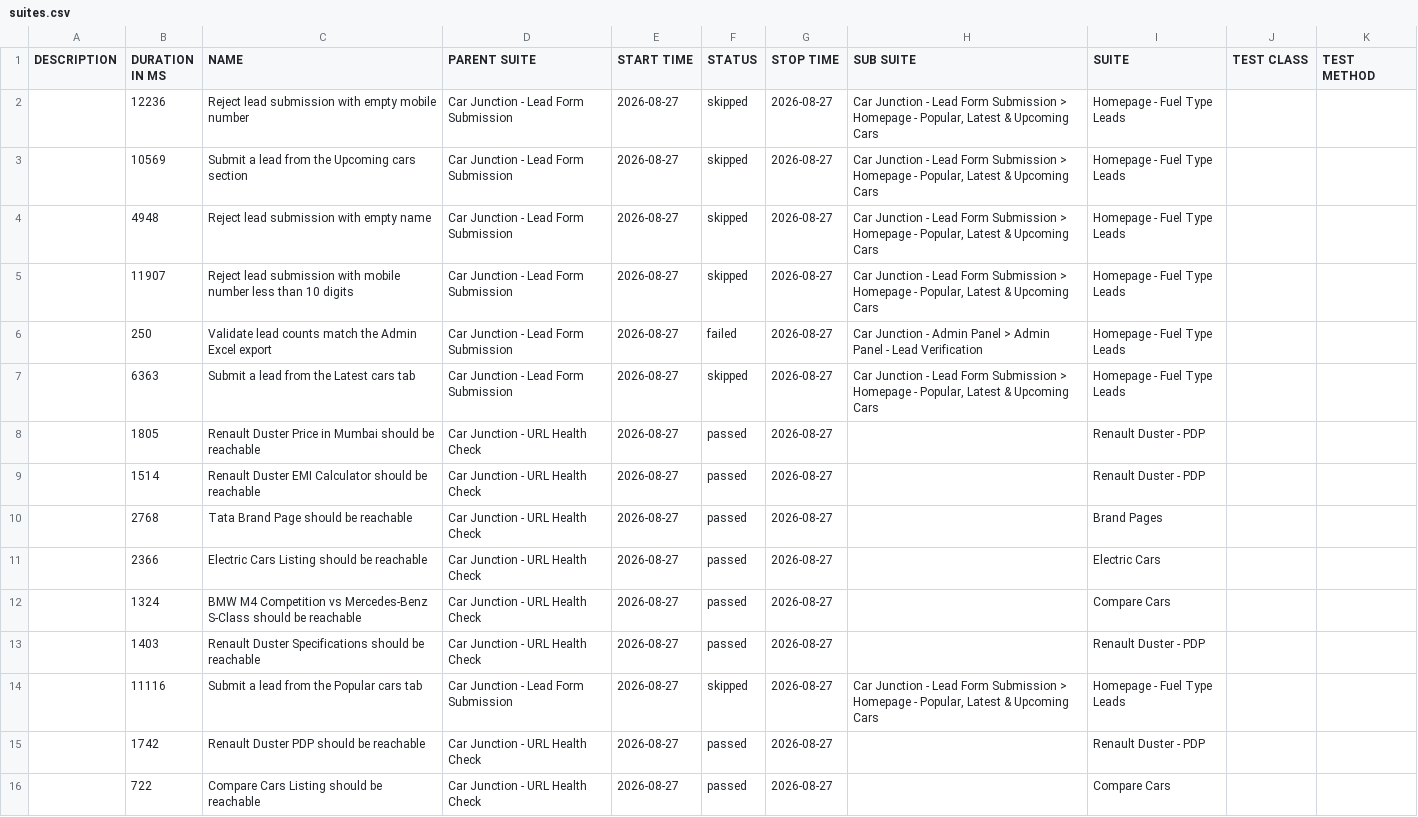
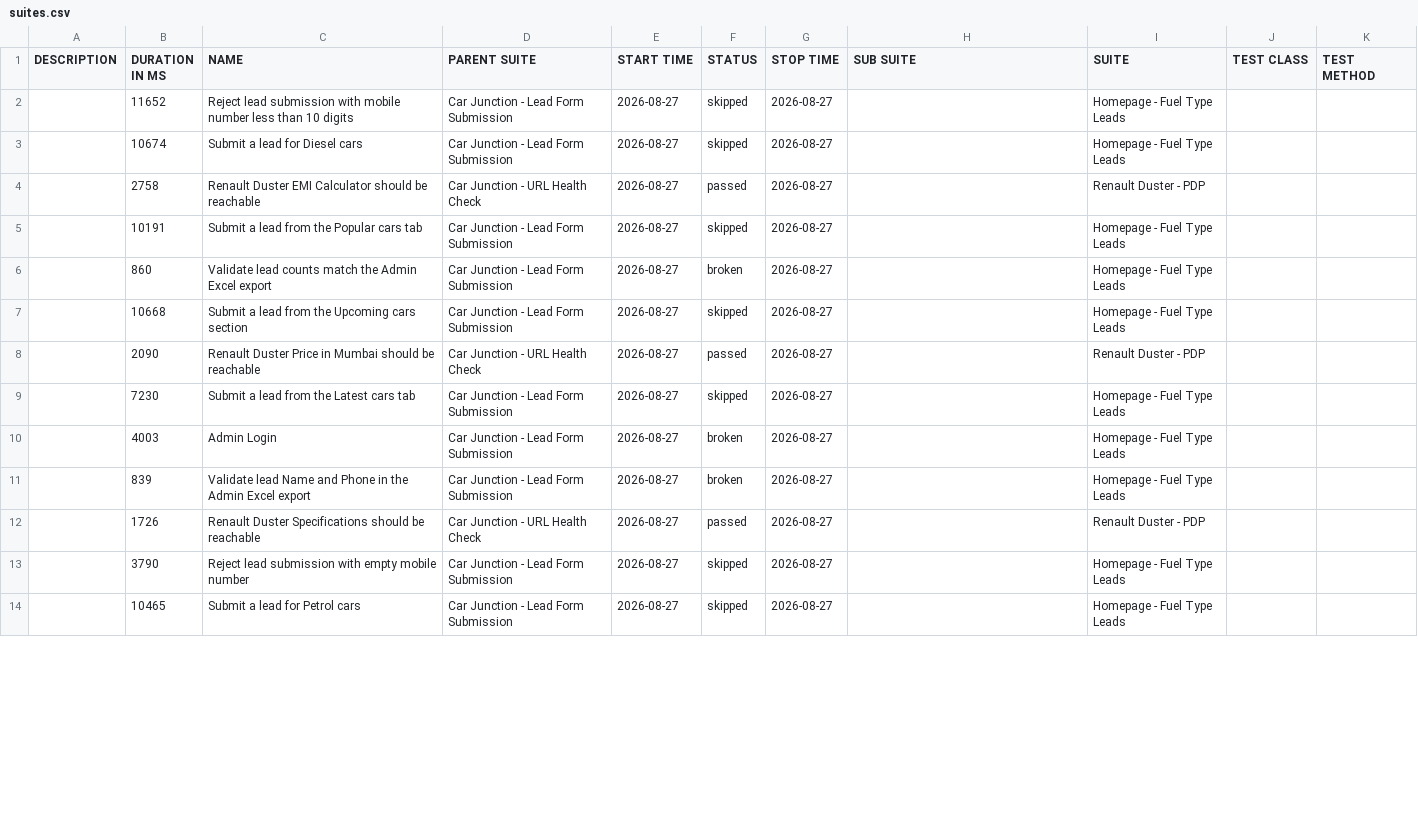
Before and after one commit to venkateshwari-commits/CarJunction-Automation-Report, a CSV file: data/suites.csv, drawn as a sheet; only a part is shown; the diff covers the shown part only.

```diff
--- a/data/suites.csv
+++ b/data/suites.csv
@@ -1,16 +1,14 @@
 "DESCRIPTION","DURATION IN MS","NAME","PARENT SUITE","START TIME","STATUS","STOP TIME","SUB SUITE","SUITE","TEST CLASS","TEST METHOD"
-"","12236","Reject lead submission with empty mobile number","Car Junction - Lead Form Submission","2026-08-27","skipped","2026-08-27","Car Junction - Lead Form Submission > Homepage - Popular, Latest & Upcoming Cars","Homepage - Fuel Type Leads","",""
-"","10569","Submit a lead from the Upcoming cars section","Car Junction - Lead Form Submission","2026-08-27","skipped","2026-08-27","Car Junction - Lead Form Submission > Homepage - Popular, Latest & Upcoming Cars","Homepage - Fuel Type Leads","",""
-"","4948","Reject lead submission with empty name","Car Junction - Lead Form Submission","2026-08-27","skipped","2026-08-27","Car Junction - Lead Form Submission > Homepage - Popular, Latest & Upcoming Cars","Homepage - Fuel Type Leads","",""
-"","11907","Reject lead submission with mobile number less than 10 digits","Car Junction - Lead Form Submission","2026-08-27","skipped","2026-08-27","Car Junction - Lead Form Submission > Homepage - Popular, Latest & Upcoming Cars","Homepage - Fuel Type Leads","",""
-"","250","Validate lead counts match the Admin Excel export","Car Junction - Lead Form Submission","2026-08-27","failed","2026-08-27","Car Junction - Admin Panel > Admin Panel - Lead Verification","Homepage - Fuel Type Leads","",""
-"","6363","Submit a lead from the Latest cars tab","Car Junction - Lead Form Submission","2026-08-27","skipped","2026-08-27","Car Junction - Lead Form Submission > Homepage - Popular, Latest & Upcoming Cars","Homepage - Fuel Type Leads","",""
-"","1805","Renault Duster Price in Mumbai should be reachable","Car Junction - URL Health Check","2026-08-27","passed","2026-08-27","","Renault Duster - PDP","",""
-"","1514","Renault Duster EMI Calculator should be reachable","Car Junction - URL Health Check","2026-08-27","passed","2026-08-27","","Renault Duster - PDP","",""
-"","2768","Tata Brand Page should be reachable","Car Junction - URL Health Check","2026-08-27","passed","2026-08-27","","Brand Pages","",""
-"","2366","Electric Cars Listing should be reachable","Car Junction - URL Health Check","2026-08-27","passed","2026-08-27","","Electric Cars","",""
-"","1324","BMW M4 Competition vs Mercedes-Benz S-Class should be reachable","Car Junction - URL Health Check","2026-08-27","passed","2026-08-27","","Compare Cars","",""
-"","1403","Renault Duster Specifications should be reachable","Car Junction - URL Health Check","2026-08-27","passed","2026-08-27","","Renault Duster - PDP","",""
-"","11116","Submit a lead from the Popular cars tab","Car Junction - Lead Form Submission","2026-08-27","skipped","2026-08-27","Car Junction - Lead Form Submission > Homepage - Popular, Latest & Upcoming Cars","Homepage - Fuel Type Leads","",""
-"","1742","Renault Duster PDP should be reachable","Car Junction - URL Health Check","2026-08-27","passed","2026-08-27","","Renault Duster - PDP","",""
-"","722","Compare Cars Listing should be reachable","Car Junction - URL Health Check","2026-08-27","passed","2026-08-27","","Compare Cars","",""
+"","11652","Reject lead submission with mobile number less than 10 digits","Car Junction - Lead Form Submission","2026-08-27","skipped","2026-08-27","","Homepage - Fuel Type Leads","",""
+"","10674","Submit a lead for Diesel cars","Car Junction - Lead Form Submission","2026-08-27","skipped","2026-08-27","","Homepage - Fuel Type Leads","",""
+"","2758","Renault Duster EMI Calculator should be reachable","Car Junction - URL Health Check","2026-08-27","passed","2026-08-27","","Renault Duster - PDP","",""
+"","10191","Submit a lead from the Popular cars tab","Car Junction - Lead Form Submission","2026-08-27","skipped","2026-08-27","","Homepage - Fuel Type Leads","",""
+"","860","Validate lead counts match the Admin Excel export","Car Junction - Lead Form Submission","2026-08-27","broken","2026-08-27","","Homepage - Fuel Type Leads","",""
+"","10668","Submit a lead from the Upcoming cars section","Car Junction - Lead Form Submission","2026-08-27","skipped","2026-08-27","","Homepage - Fuel Type Leads","",""
+"","2090","Renault Duster Price in Mumbai should be reachable","Car Junction - URL Health Check","2026-08-27","passed","2026-08-27","","Renault Duster - PDP","",""
+"","7230","Submit a lead from the Latest cars tab","Car Junction - Lead Form Submission","2026-08-27","skipped","2026-08-27","","Homepage - Fuel Type Leads","",""
+"","4003","Admin Login","Car Junction - Lead Form Submission","2026-08-27","broken","2026-08-27","","Homepage - Fuel Type Leads","",""
+"","839","Validate lead Name and Phone in the Admin Excel export","Car Junction - Lead Form Submission","2026-08-27","broken","2026-08-27","","Homepage - Fuel Type Leads","",""
+"","1726","Renault Duster Specifications should be reachable","Car Junction - URL Health Check","2026-08-27","passed","2026-08-27","","Renault Duster - PDP","",""
+"","3790","Reject lead submission with empty mobile number","Car Junction - Lead Form Submission","2026-08-27","skipped","2026-08-27","","Homepage - Fuel Type Leads","",""
+"","10465","Submit a lead for Petrol cars","Car Junction - Lead Form Submission","2026-08-27","skipped","2026-08-27","","Homepage - Fuel Type Leads","",""
```
Also changed, not shown: 6 removed rows and 10 edited cells elsewhere in this file, 54 other files.
